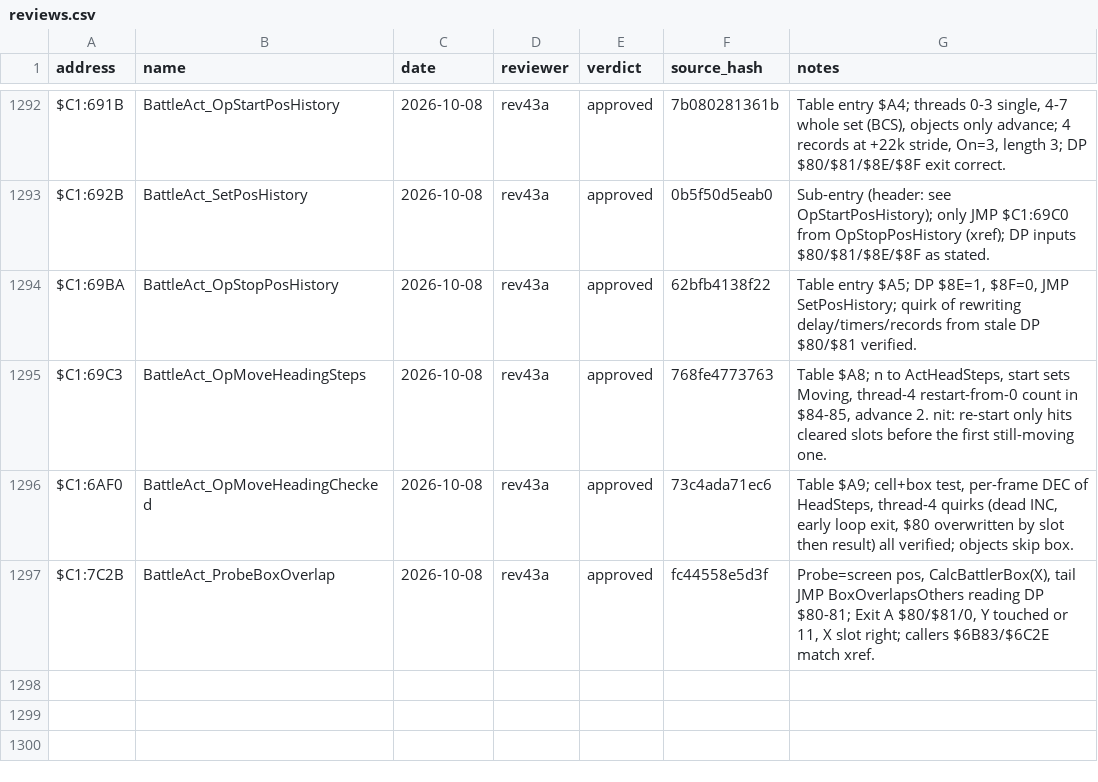
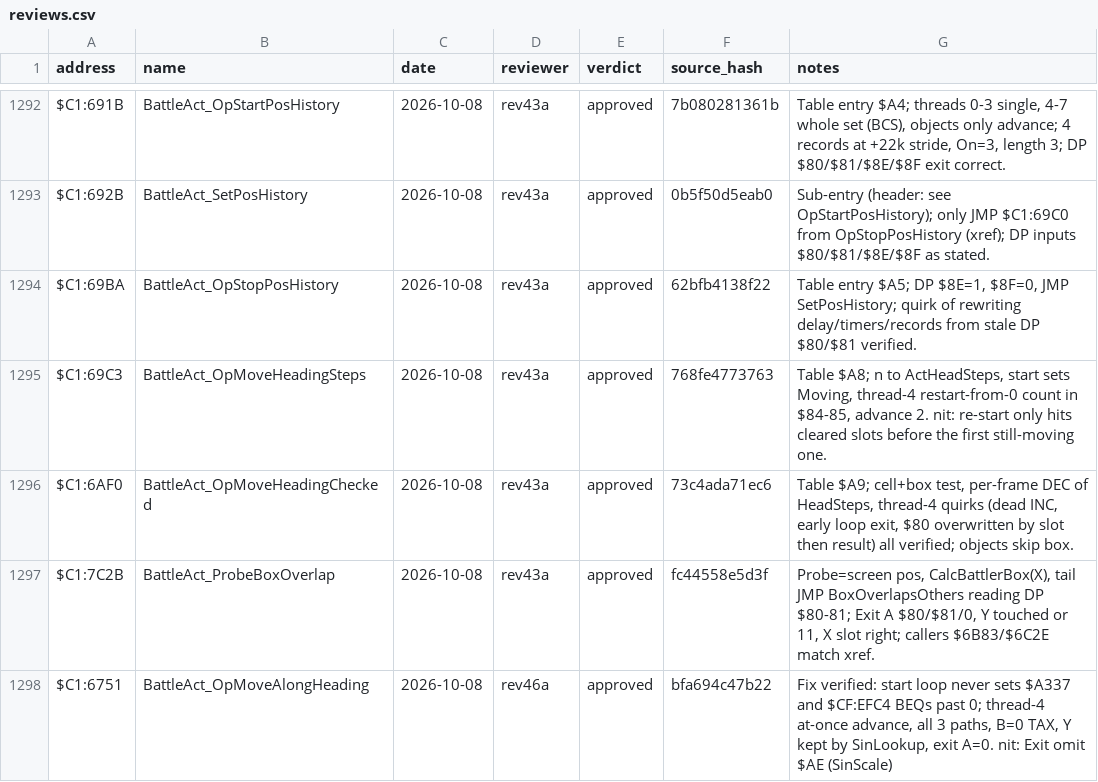
Before and after one commit to ThisIsAkill/ChronoRET, a CSV file: symbols/reviews.csv, drawn as a sheet; only a part is shown, gaps mark what is left out; the diff names each change by its address in the sheet, - before the commit and + after, or states it on an @@ line.

Commit message:
Review round 46: OpMoveAlongHeading's corrected quirk note is approved

```diff
--- a/symbols/reviews.csv
+++ b/symbols/reviews.csv
+row 1298: $C1:6751 | BattleAct_OpMoveAlongHeading | 2026-10-08 | rev46a | approved | bfa694c47b22 | Fix verified: start loop never sets $A337 and $CF:EFC4 BEQs past 0; thread-4 at-once advance, all 3 paths, B=0 TAX, Y kept by SinLookup, exit A=0. nit: Exit omit $AE (SinScale)
```
Also changed, not shown: symbols/functions.csv, 4 other files.
